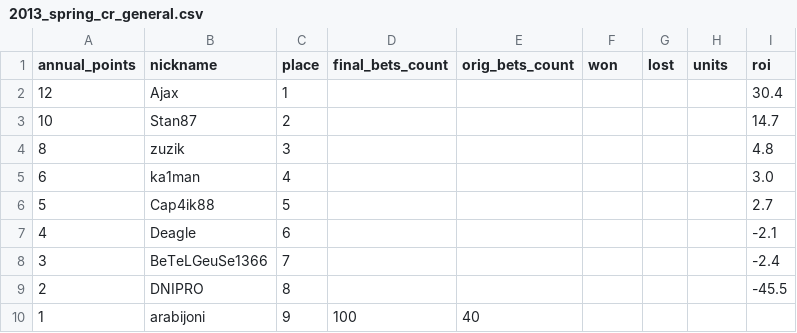
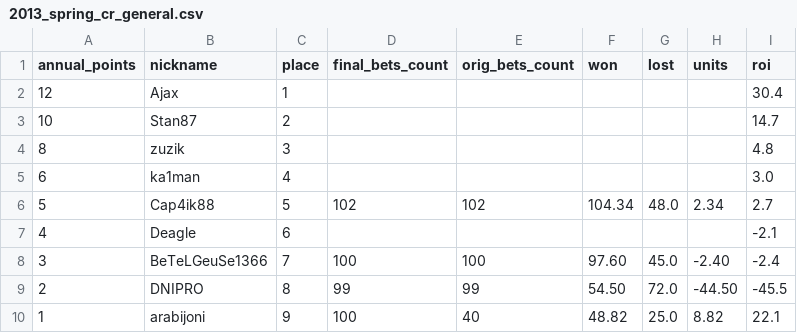
Before and after one commit to okletsov/populate-old-results, a CSV file: data_files/contest_results/2013_spring/2013_spring_cr_general.csv, drawn as a sheet.

Commit message:
implemented contest-result-populator codex skill

```diff
--- a/data_files/contest_results/2013_spring/2013_spring_cr_general.csv
+++ b/data_files/contest_results/2013_spring/2013_spring_cr_general.csv
@@ -5,6 +5,6 @@ annual_points,nickname,place,final_bets_count,orig_bets_count,won,lost,units,roi
 6,ka1man,4,,,,,,3.0
-5,Cap4ik88,5,,,,,,2.7
+5,Cap4ik88,5,102,102,104.34,48.0,2.34,2.7
 4,Deagle,6,,,,,,-2.1
-3,BeTeLGeuSe1366,7,,,,,,-2.4
-2,DNIPRO,8,,,,,,-45.5
-1,arabijoni,9,100,40,,,,
+3,BeTeLGeuSe1366,7,100,100,97.60,45.0,-2.40,-2.4
+2,DNIPRO,8,99,99,54.50,72.0,-44.50,-45.5
+1,arabijoni,9,100,40,48.82,25.0,8.82,22.1
```
Also changed, not shown: 12 other files.
